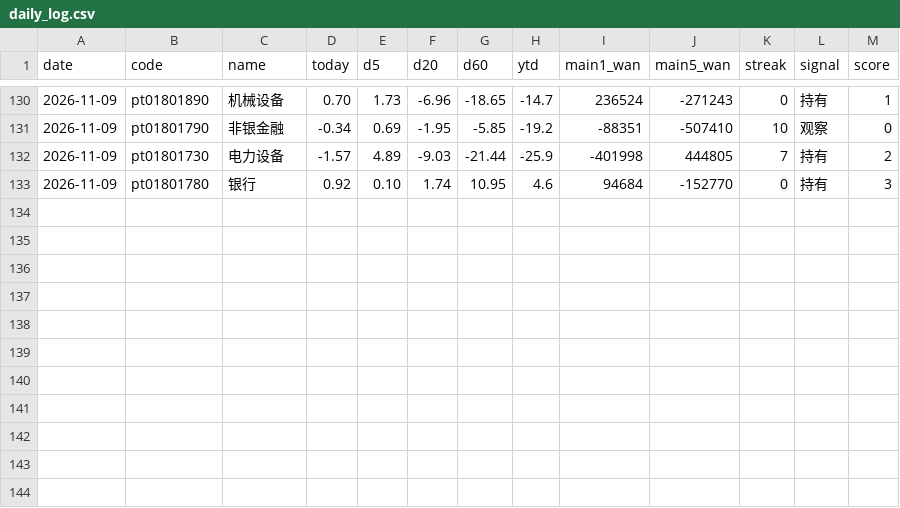
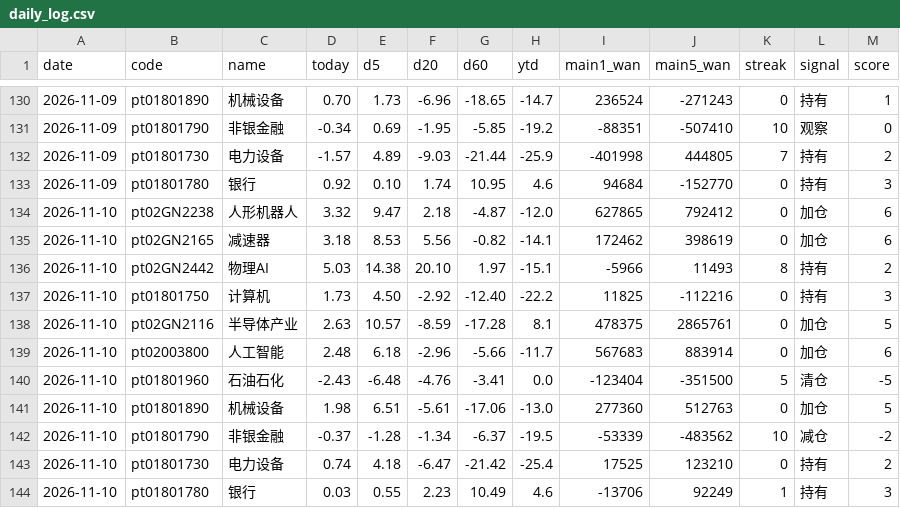
Before and after one commit to lycoris183/a-share-radar, a CSV file: data/daily_log.csv, drawn as a sheet; only a part is shown, gaps mark what is left out; the diff names each change by its address in the sheet, - before the commit and + after, or states it on an @@ line.

```diff
--- a/data/daily_log.csv
+++ b/data/daily_log.csv
+row 134: 2026-11-10 | pt02GN2238 | 人形机器人 | 3.32 | 9.47 | 2.18 | -4.87 | -12.0 | 627865 | 792412 | 0 | 加仓 | 6
+row 135: 2026-11-10 | pt02GN2165 | 减速器 | 3.18 | 8.53 | 5.56 | -0.82 | -14.1 | 172462 | 398619 | 0 | 加仓 | 6
+row 136: 2026-11-10 | pt02GN2442 | 物理AI | 5.03 | 14.38 | 20.10 | 1.97 | -15.1 | -5966 | 11493 | 8 | 持有 | 2
+row 137: 2026-11-10 | pt01801750 | 计算机 | 1.73 | 4.50 | -2.92 | -12.40 | -22.2 | 11825 | -112216 | 0 | 持有 | 3
+row 138: 2026-11-10 | pt02GN2116 | 半导体产业 | 2.63 | 10.57 | -8.59 | -17.28 | 8.1 | 478375 | 2865761 | 0 | 加仓 | 5
+row 139: 2026-11-10 | pt02003800 | 人工智能 | 2.48 | 6.18 | -2.96 | -5.66 | -11.7 | 567683 | 883914 | 0 | 加仓 | 6
+row 140: 2026-11-10 | pt01801960 | 石油石化 | -2.43 | -6.48 | -4.76 | -3.41 | 0.0 | -123404 | -351500 | 5 | 清仓 | -5
+row 141: 2026-11-10 | pt01801890 | 机械设备 | 1.98 | 6.51 | -5.61 | -17.06 | -13.0 | 277360 | 512763 | 0 | 加仓 | 5
+row 142: 2026-11-10 | pt01801790 | 非银金融 | -0.37 | -1.28 | -1.34 | -6.37 | -19.5 | -53339 | -483562 | 10 | 减仓 | -2
+row 143: 2026-11-10 | pt01801730 | 电力设备 | 0.74 | 4.18 | -6.47 | -21.42 | -25.4 | 17525 | 123210 | 0 | 持有 | 2
+row 144: 2026-11-10 | pt01801780 | 银行 | 0.03 | 0.55 | 2.23 | 10.49 | 4.6 | -13706 | 92249 | 1 | 持有 | 3
```
Also changed, not shown: 17 other files.
